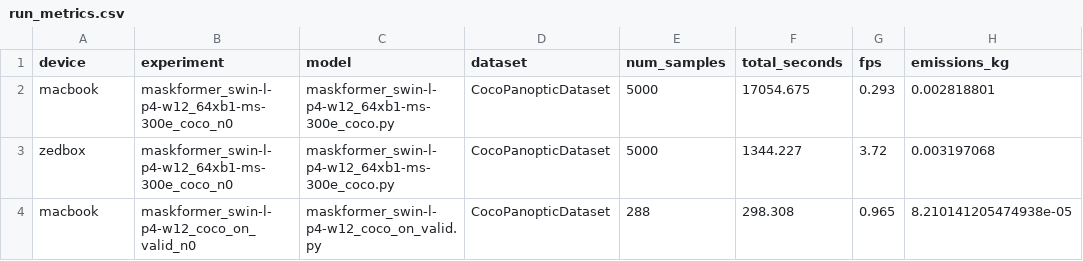
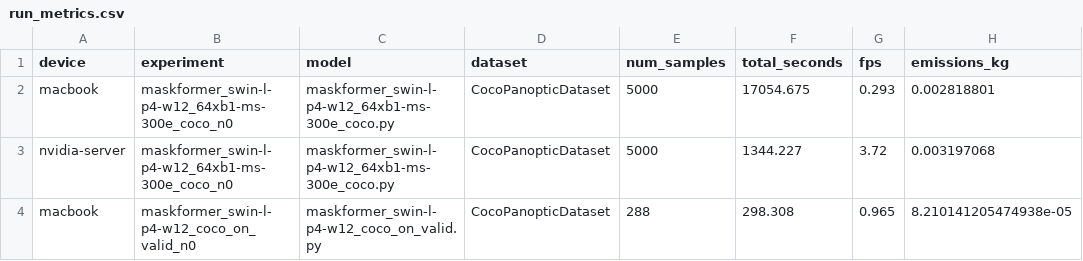
Before and after one commit to oyinlola007/mmdetection-maskformer, a CSV file: outputs/run_metrics.csv, drawn as a sheet; only a part is shown; the diff names each change by its address in the sheet, - before the commit and + after, or states it on an @@ line.

Commit message:
Update evaluation instructions and metrics to reflect device name changes and add environment activation steps for MacBook, ZedBox, and NVIDIA Workstation.

```diff
--- a/outputs/run_metrics.csv
+++ b/outputs/run_metrics.csv
-A3 (device): zedbox
+A3 (device): nvidia-server
```
Also changed, not shown: 1 other file.
